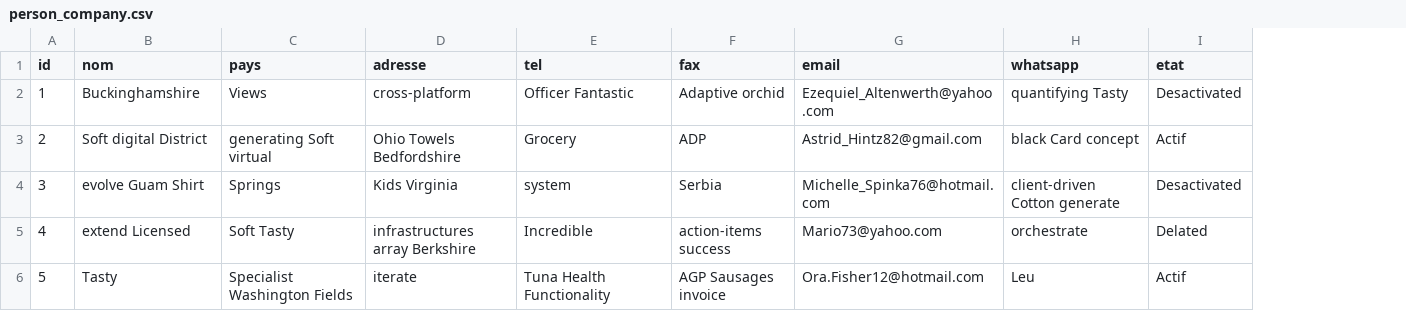
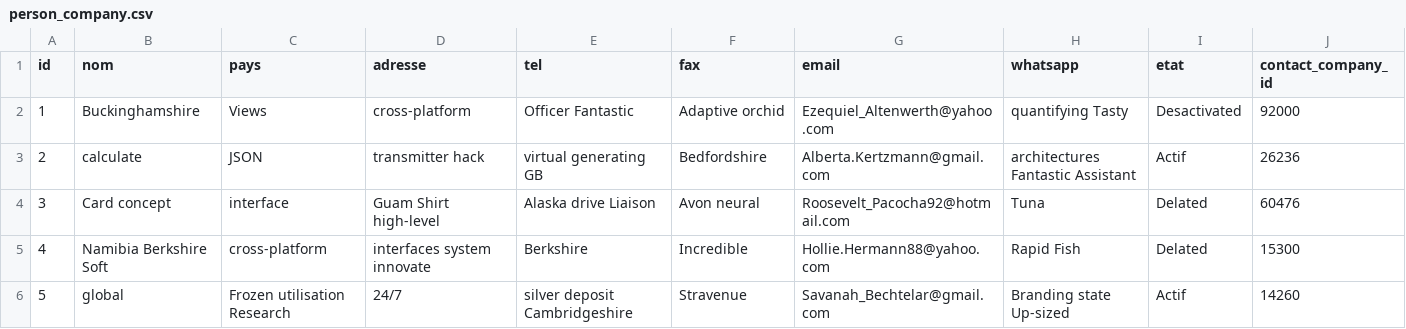
Before and after one commit to AfricomService/ManageConfigCorresp17, a CSV file: src/main/resources/config/liquibase/fake-data/person_company.csv, drawn as a sheet; only a part is shown; the diff covers the shown part only; the diff names each change by its address in the sheet, - before the commit and + after, or states it on an @@ line.

Commit message:
Ajout des fonctionnalités de contact company et personne company

```diff
--- a/src/main/resources/config/liquibase/fake-data/person_company.csv
+++ b/src/main/resources/config/liquibase/fake-data/person_company.csv
+column J (contact_company_id), rows 2-6: 92000 | 26236 | 60476 | 15300 | 14260
-B3 (nom): Soft digital District
+B3 (nom): calculate
-C3 (pays): generating Soft virtual
+C3 (pays): JSON
-D3 (adresse): Ohio Towels Bedfordshire
+D3 (adresse): transmitter hack
-E3 (tel): Grocery
+E3 (tel): virtual generating GB
-F3 (fax): ADP
+F3 (fax): Bedfordshire
-G3 (email): Astrid_Hintz82@gmail.com
+G3 (email): Alberta.Kertzmann@gmail.com
-H3 (whatsapp): black Card concept
+H3 (whatsapp): architectures Fantastic Assistant
-B4 (nom): evolve Guam Shirt
+B4 (nom): Card concept
-C4 (pays): Springs
+C4 (pays): interface
-D4 (adresse): Kids Virginia
+D4 (adresse): Guam Shirt high-level
-E4 (tel): system
+E4 (tel): Alaska drive Liaison
-F4 (fax): Serbia
+F4 (fax): Avon neural
-G4 (email): Michelle_Spinka76@hotmail.com
+G4 (email): Roosevelt_Pacocha92@hotmail.com
-H4 (whatsapp): client-driven Cotton generate
+H4 (whatsapp): Tuna
-I4 (etat): Desactivated
+I4 (etat): Delated
-B5 (nom): extend Licensed
+B5 (nom): Namibia Berkshire Soft
-C5 (pays): Soft Tasty
+C5 (pays): cross-platform
-D5 (adresse): infrastructures array Berkshire
+D5 (adresse): interfaces system innovate
-E5 (tel): Incredible
+E5 (tel): Berkshire
-F5 (fax): action-items success
+F5 (fax): Incredible
-G5 (email): Mario73@yahoo.com
+G5 (email): Hollie.Hermann88@yahoo.com
-H5 (whatsapp): orchestrate
+H5 (whatsapp): Rapid Fish
-B6 (nom): Tasty
+B6 (nom): global
-C6 (pays): Specialist Washington Fields
+C6 (pays): Frozen utilisation Research
-D6 (adresse): iterate
+D6 (adresse): 24/7
-E6 (tel): Tuna Health Functionality
+E6 (tel): silver deposit Cambridgeshire
-F6 (fax): AGP Sausages invoice
+F6 (fax): Stravenue
-G6 (email): Ora.Fisher12@hotmail.com
+G6 (email): Savanah_Bechtelar@gmail.com
-H6 (whatsapp): Leu
+H6 (whatsapp): Branding state Up-sized
```
Also changed, not shown: 30 edited cells elsewhere in this file, 10 other files.
